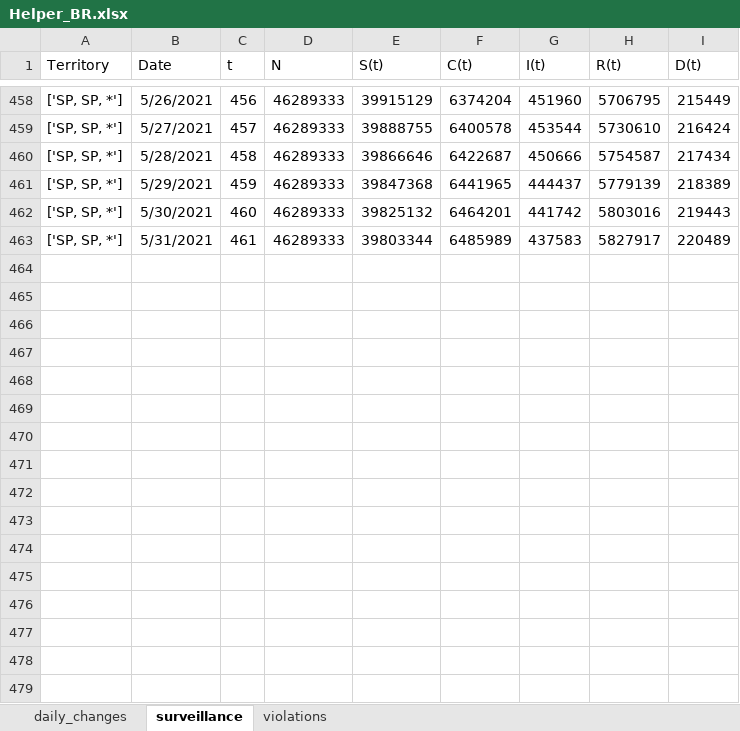
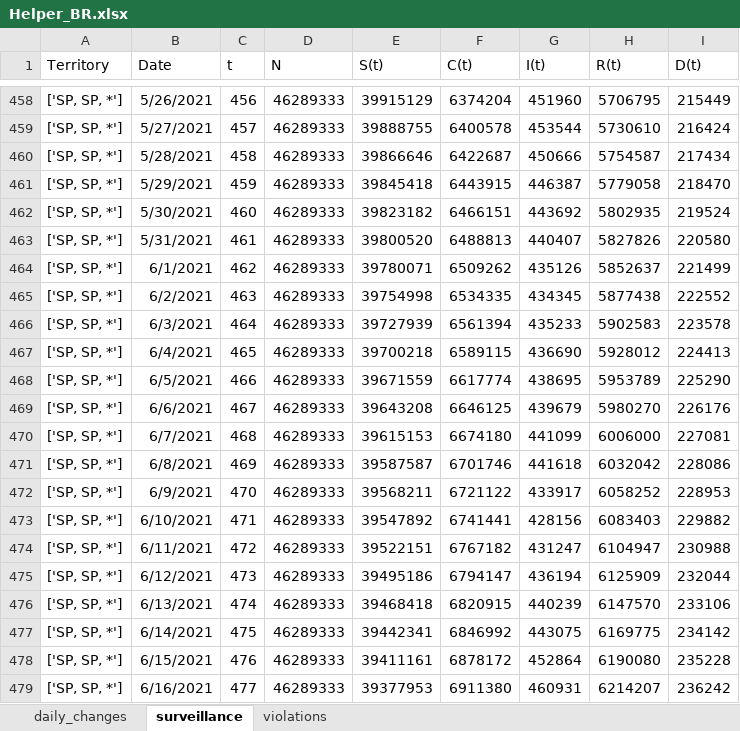
Before and after one commit to andreplima/covidsims, an Excel workbook: assets/Helper_BR.xlsx, sheet surveillance, drawn as a sheet; only a part is shown, gaps mark what is left out; values as stored, in another font and other column widths than the file's, no borders; charts and pictures and table styles not drawn; the diff names each change by its address in the sheet, - before the commit and + after, or states it on an @@ line.

```diff
--- a/assets/Helper_BR.xlsx (sheet surveillance)
+++ b/assets/Helper_BR.xlsx (sheet surveillance)
-E461 (S(t)): 39847368
+E461 (S(t)): 39845418
-F461 (C(t)): 6441965
+F461 (C(t)): 6443915
-G461 (I(t)): 444437
+G461 (I(t)): 446387
-H461 (R(t)): 5779139
+H461 (R(t)): 5779058
-I461 (D(t)): 218389
+I461 (D(t)): 218470
-E462 (S(t)): 39825132
+E462 (S(t)): 39823182
-F462 (C(t)): 6464201
+F462 (C(t)): 6466151
-G462 (I(t)): 441742
+G462 (I(t)): 443692
-H462 (R(t)): 5803016
+H462 (R(t)): 5802935
-I462 (D(t)): 219443
+I462 (D(t)): 219524
-E463 (S(t)): 39803344
+E463 (S(t)): 39800520
-F463 (C(t)): 6485989
+F463 (C(t)): 6488813
-G463 (I(t)): 437583
+G463 (I(t)): 440407
-H463 (R(t)): 5827917
+H463 (R(t)): 5827826
-I463 (D(t)): 220489
+I463 (D(t)): 220580
+row 464: ['SP, SP, *'] | 6/1/2021 | 462 | 46289333 | 39780071 | 6509262 | 435126 | 5852637 | 221499
+row 465: ['SP, SP, *'] | 6/2/2021 | 463 | 46289333 | 39754998 | 6534335 | 434345 | 5877438 | 222552
+row 466: ['SP, SP, *'] | 6/3/2021 | 464 | 46289333 | 39727939 | 6561394 | 435233 | 5902583 | 223578
+row 467: ['SP, SP, *'] | 6/4/2021 | 465 | 46289333 | 39700218 | 6589115 | 436690 | 5928012 | 224413
+row 468: ['SP, SP, *'] | 6/5/2021 | 466 | 46289333 | 39671559 | 6617774 | 438695 | 5953789 | 225290
+row 469: ['SP, SP, *'] | 6/6/2021 | 467 | 46289333 | 39643208 | 6646125 | 439679 | 5980270 | 226176
+row 470: ['SP, SP, *'] | 6/7/2021 | 468 | 46289333 | 39615153 | 6674180 | 441099 | 6006000 | 227081
+row 471: ['SP, SP, *'] | 6/8/2021 | 469 | 46289333 | 39587587 | 6701746 | 441618 | 6032042 | 228086
+row 472: ['SP, SP, *'] | 6/9/2021 | 470 | 46289333 | 39568211 | 6721122 | 433917 | 6058252 | 228953
+row 473: ['SP, SP, *'] | 6/10/2021 | 471 | 46289333 | 39547892 | 6741441 | 428156 | 6083403 | 229882
+row 474: ['SP, SP, *'] | 6/11/2021 | 472 | 46289333 | 39522151 | 6767182 | 431247 | 6104947 | 230988
+row 475: ['SP, SP, *'] | 6/12/2021 | 473 | 46289333 | 39495186 | 6794147 | 436194 | 6125909 | 232044
+row 476: ['SP, SP, *'] | 6/13/2021 | 474 | 46289333 | 39468418 | 6820915 | 440239 | 6147570 | 233106
+row 477: ['SP, SP, *'] | 6/14/2021 | 475 | 46289333 | 39442341 | 6846992 | 443075 | 6169775 | 234142
+row 478: ['SP, SP, *'] | 6/15/2021 | 476 | 46289333 | 39411161 | 6878172 | 452864 | 6190080 | 235228
+row 479: ['SP, SP, *'] | 6/16/2021 | 477 | 46289333 | 39377953 | 6911380 | 460931 | 6214207 | 236242
```
Also changed, not shown: sheet daily_changes, charts or pictures, assets/Helper_SP.xlsx, assets/SIRD Model.xlsx, 8 other files.
